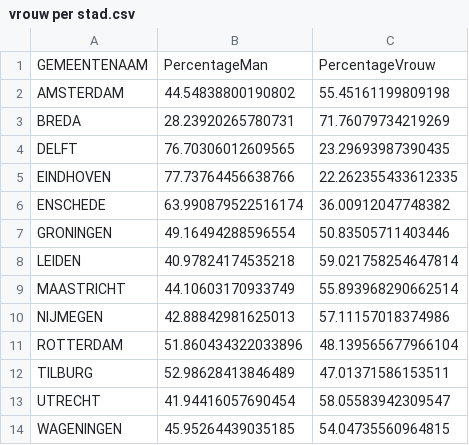
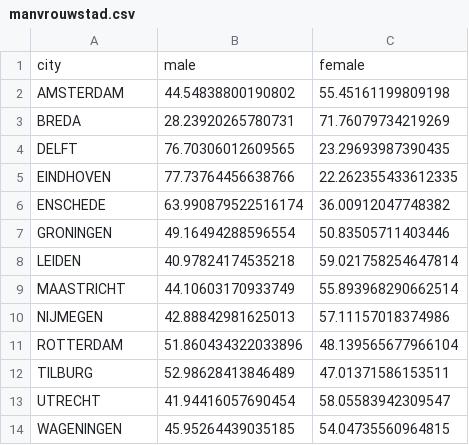
Before and after one commit to FlorianFFF/FlorianFFF.github.io, a CSV file: Gauge/manvrouwstad.csv (was Gauge/vrouw per stad.csv), drawn as a sheet.

Commit message:
Gauges

```diff
--- a/Gauge/vrouw per stad.csv
+++ b/Gauge/manvrouwstad.csv
@@ -1,2 +1,2 @@
-"GEMEENTENAAM","PercentageMan","PercentageVrouw"
+"city","male","female"
 "AMSTERDAM","44.54838800190802","55.45161199809198"
```
Also changed, not shown: 2 other files.
